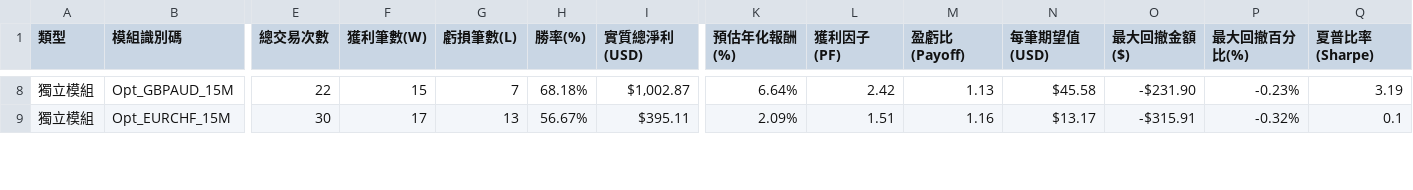
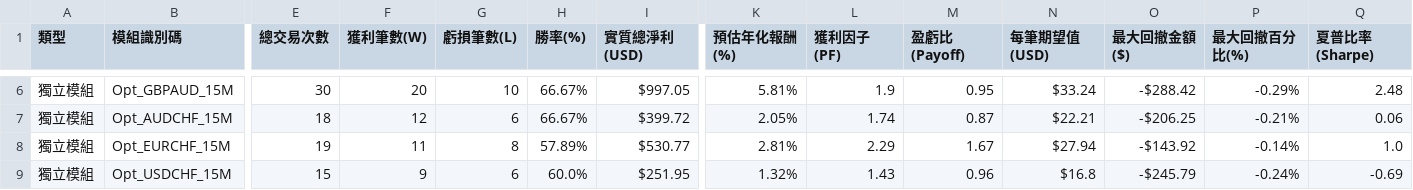
Before and after one commit to evan7646-cloud/Forex_Intraday_optionseller, a CSV file: portfolio_performance_analysis_report.csv, drawn as a sheet; only a part is shown, gaps mark what is left out; addresses are those after the commit; rows hold the shown columns only; the diff covers the shown part only; the diff names each change by its address in the sheet, - before the commit and + after, or states it on an @@ line.

```diff
--- a/portfolio_performance_analysis_report.csv
+++ b/portfolio_performance_analysis_report.csv
-E6 (總交易次數): 22
+E6 (總交易次數): 30
-F6 (獲利筆數(W)): 15
+F6 (獲利筆數(W)): 20
-G6 (虧損筆數(L)): 7
+G6 (虧損筆數(L)): 10
-H6 (勝率(%)): 68.18%
+H6 (勝率(%)): 66.67%
-I6 (實質總淨利(USD)): $1,002.87
+I6 (實質總淨利(USD)): $997.05
-K6 (預估年化報酬(%)): 6.64%
+K6 (預估年化報酬(%)): 5.81%
-L6 (獲利因子(PF)): 2.42
+L6 (獲利因子(PF)): 1.9
-M6 (盈虧比(Payoff)): 1.13
+M6 (盈虧比(Payoff)): 0.95
-N6 (每筆期望值(USD)): $45.58
+N6 (每筆期望值(USD)): $33.24
-O6 (最大回撤金額($)): -$231.90
+O6 (最大回撤金額($)): -$288.42
-P6 (最大回撤百分比(%)): -0.23%
+P6 (最大回撤百分比(%)): -0.29%
-Q6 (夏普比率(Sharpe)): 3.19
+Q6 (夏普比率(Sharpe)): 2.48
+row 7: 獨立模組 | Opt_AUDCHF_15M | 18 | 12 | 6 | 66.67% | $399.72 | 2.05% | 1.74 | 0.87 | $22.21 | -$206.25 | -0.21% | 0.06
-E8 (總交易次數): 30
+E8 (總交易次數): 19
-F8 (獲利筆數(W)): 17
+F8 (獲利筆數(W)): 11
-G8 (虧損筆數(L)): 13
+G8 (虧損筆數(L)): 8
-H8 (勝率(%)): 56.67%
+H8 (勝率(%)): 57.89%
-I8 (實質總淨利(USD)): $395.11
+I8 (實質總淨利(USD)): $530.77
-K8 (預估年化報酬(%)): 2.09%
+K8 (預估年化報酬(%)): 2.81%
-L8 (獲利因子(PF)): 1.51
+L8 (獲利因子(PF)): 2.29
-M8 (盈虧比(Payoff)): 1.16
+M8 (盈虧比(Payoff)): 1.67
-N8 (每筆期望值(USD)): $13.17
+N8 (每筆期望值(USD)): $27.94
-O8 (最大回撤金額($)): -$315.91
+O8 (最大回撤金額($)): -$143.92
-P8 (最大回撤百分比(%)): -0.32%
+P8 (最大回撤百分比(%)): -0.14%
-Q8 (夏普比率(Sharpe)): 0.1
+Q8 (夏普比率(Sharpe)): 1.0
+row 9: 獨立模組 | Opt_USDCHF_15M | 15 | 9 | 6 | 60.0% | $251.95 | 1.32% | 1.43 | 0.96 | $16.8 | -$245.79 | -0.24% | -0.69
```
Also changed, not shown: 2 removed rows and 80 edited cells elsewhere in this file, 4 other files.
